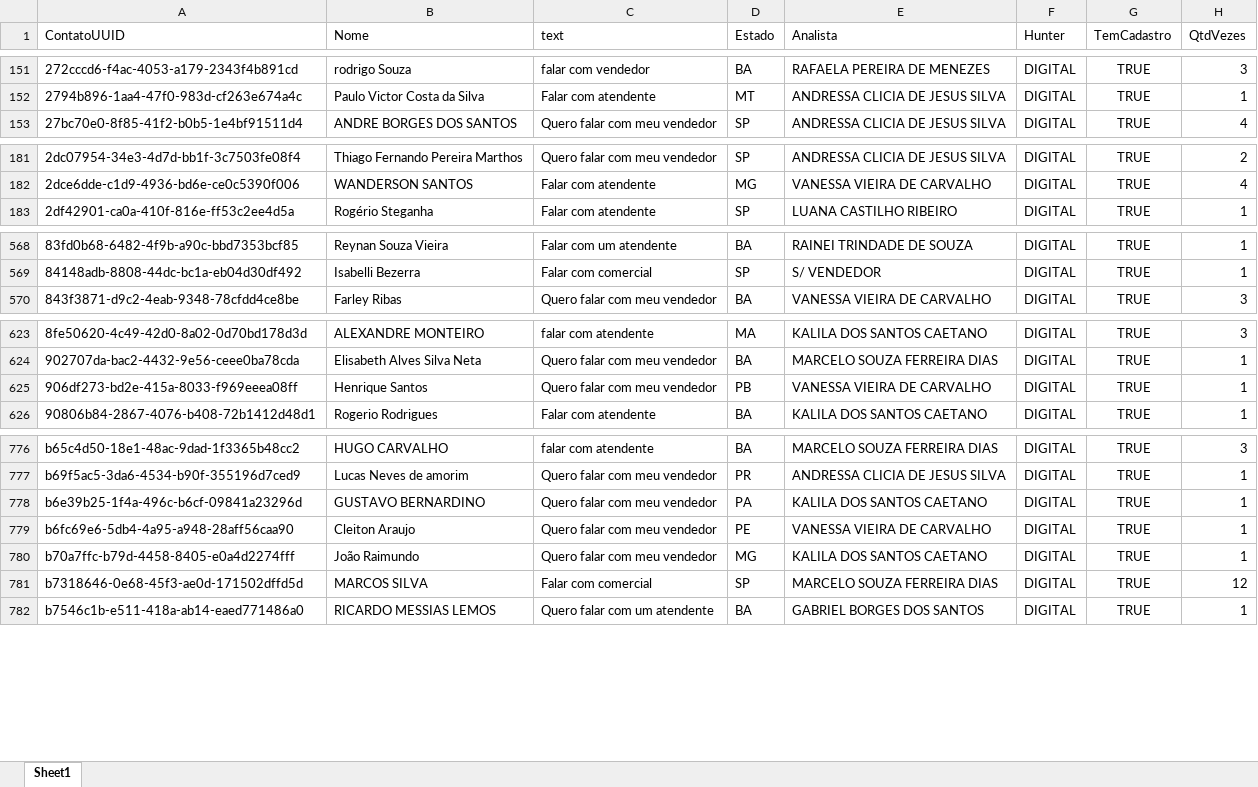
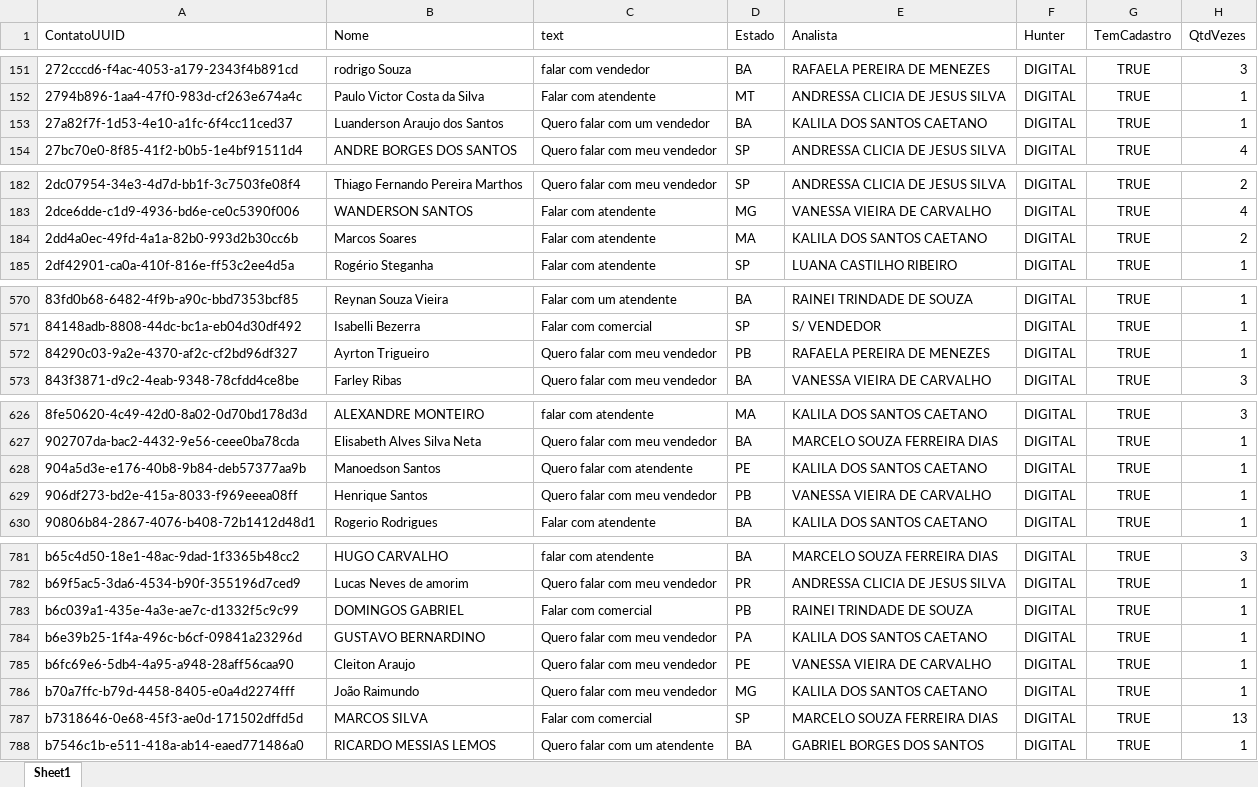
Before and after one commit to Marketing-Amara/weni-relatorio, an Excel workbook: output/relatorio.xlsx, sheet Sheet1, drawn as a sheet; only a part is shown, gaps mark what is left out; values as stored, in another font and other column widths than the file's, no borders; addresses are those after the commit; the diff covers the shown part only; the diff names each change by its address in the sheet, - before the commit and + after, or states it on an @@ line.

```diff
--- a/output/relatorio.xlsx (sheet Sheet1)
+++ b/output/relatorio.xlsx (sheet Sheet1)
+row 153: 27a82f7f-1d53-4e10-a1fc-6f4cc11ced37 | Luanderson Araujo dos Santos | Quero falar com um vendedor | BA | KALILA DOS SANTOS CAETANO | DIGITAL | TRUE | 1
+row 184: 2dd4a0ec-49fd-4a1a-82b0-993d2b30cc6b | Marcos Soares | Falar com atendente | MA | KALILA DOS SANTOS CAETANO | DIGITAL | TRUE | 2
+row 572: 84290c03-9a2e-4370-af2c-cf2bd96df327 | Ayrton Trigueiro | Quero falar com meu vendedor | PB | RAFAELA PEREIRA DE MENEZES | DIGITAL | TRUE | 1
+row 628: 904a5d3e-e176-40b8-9b84-deb57377aa9b | Manoedson Santos | Quero falar com atendente | PE | KALILA DOS SANTOS CAETANO | DIGITAL | TRUE | 1
+row 783: b6c039a1-435e-4a3e-ae7c-d1332f5c9c99 | DOMINGOS GABRIEL | Falar com comercial | PB | RAINEI TRINDADE DE SOUZA | DIGITAL | TRUE | 1
-H787 (QtdVezes): 12
+H787 (QtdVezes): 13
```
Also changed, not shown: 3 added rows and 16 edited cells elsewhere in this sheet.
